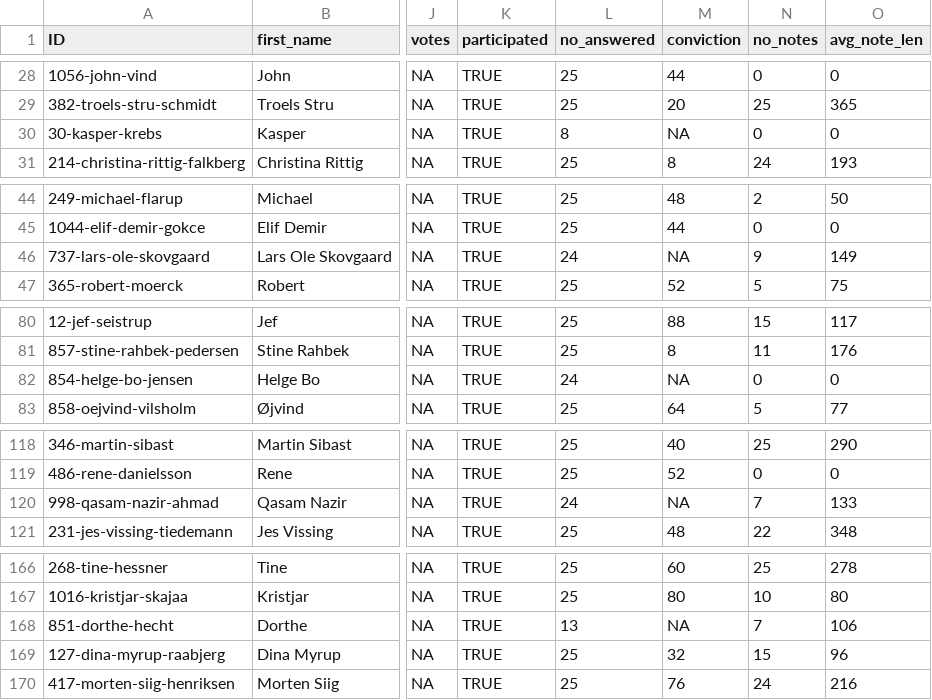
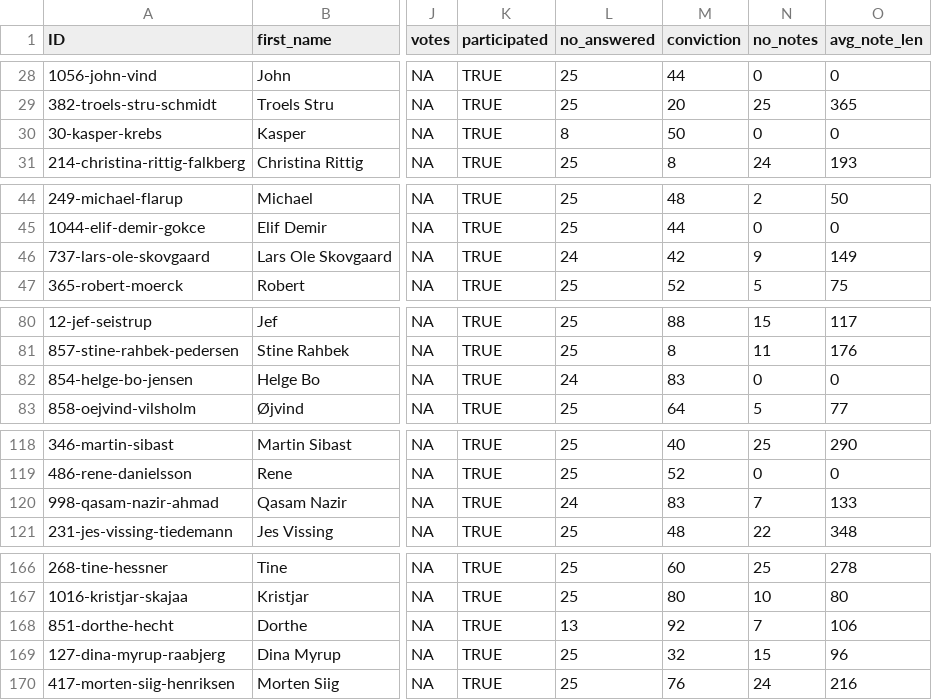
Before and after one commit to AddiH/CulturalDataScienceEXAM, a CSV file: data/fv_22_kandidat_test.csv, drawn as a sheet; only a part is shown, gaps mark what is left out; the diff covers the shown part only; the diff names each change by its address in the sheet, - before the commit and + after, or states it on an @@ line.

Commit message:
na eroors in conviction collumn fixed, new plots

```diff
--- a/data/fv_22_kandidat_test.csv
+++ b/data/fv_22_kandidat_test.csv
-M30 (conviction): NA
+M30 (conviction): 50
-M46 (conviction): NA
+M46 (conviction): 42
-M82 (conviction): NA
+M82 (conviction): 83
-M120 (conviction): NA
+M120 (conviction): 83
-M168 (conviction): NA
+M168 (conviction): 92
```
Also changed, not shown: 26 edited cells elsewhere in this file, 6 other files.
